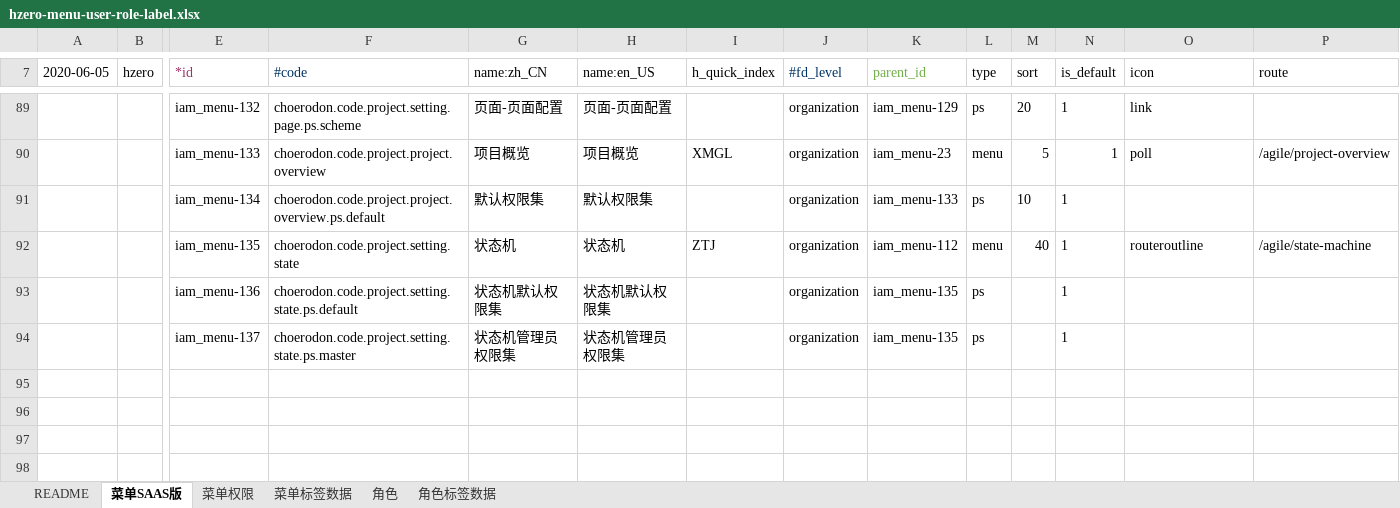
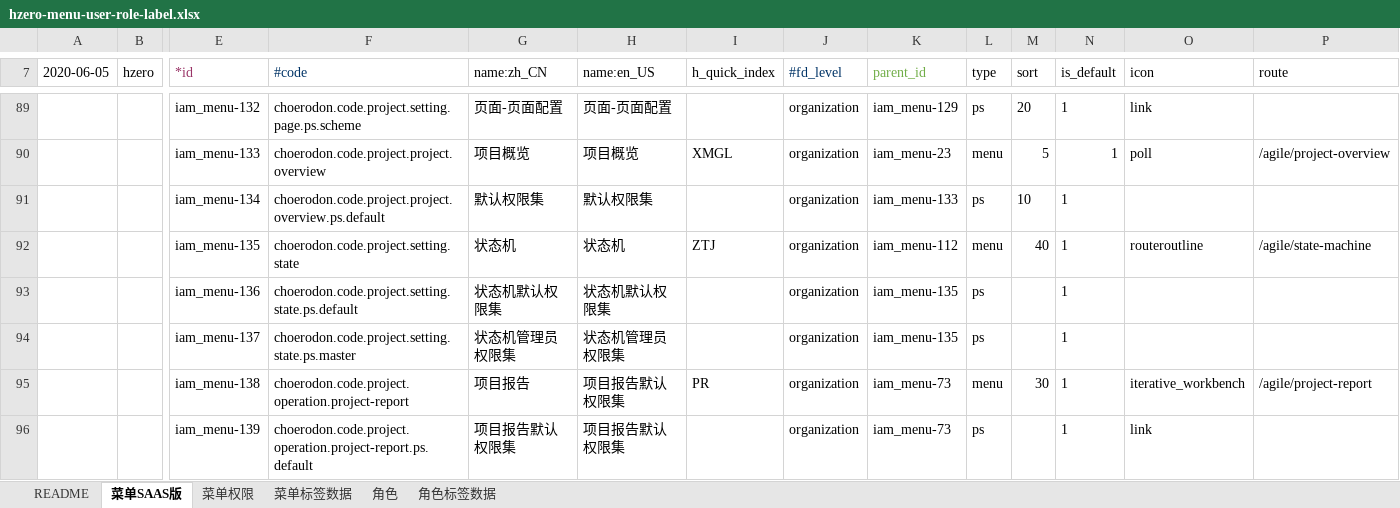
Before and after one commit to open-hand/agile-service, an Excel workbook: src/main/resources/script/db/init-data/agile_service/hzero_platform/hzero-menu-user-role-label.xlsx, sheet 菜单SAAS版, drawn as a sheet; only a part is shown, gaps mark what is left out; values as stored, in another font and other column widths than the file's, no borders; rows hold the shown columns only; the diff names each change by its address in the sheet, - before the commit and + after, or states it on an @@ line.

Commit message:
[IMP]增加项目报告菜单

```diff
--- a/src/main/resources/script/db/init-data/agile_service/hzero_platform/hzero-menu-user-role-label.xlsx (sheet 菜单SAAS版)
+++ b/src/main/resources/script/db/init-data/agile_service/hzero_platform/hzero-menu-user-role-label.xlsx (sheet 菜单SAAS版)
+row 95:  |  | iam_menu-138 | choerodon.code.project.operation.project-report | 项目报告 | 项目报告默认权限集 | PR | organization | iam_menu-73 | menu | 30 | 1 | iterative_workbench | /agile/project-report
+row 96:  |  | iam_menu-139 | choerodon.code.project.operation.project-report.ps.default | 项目报告默认权限集 | 项目报告默认权限集 |  | organization | iam_menu-73 | ps |  | 1 | link
```
Also changed, not shown: sheet 角色.
